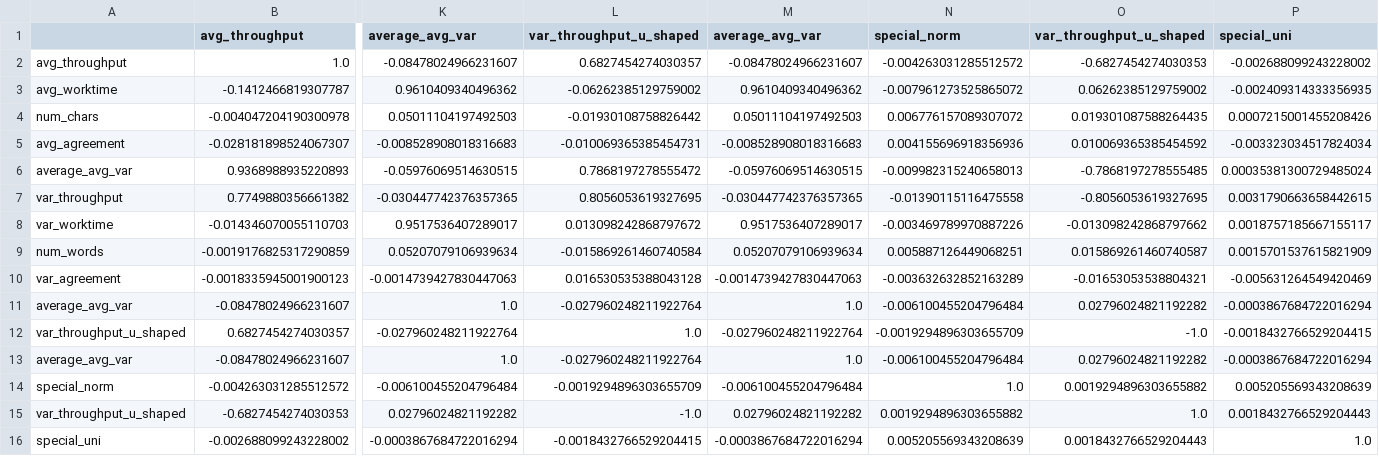
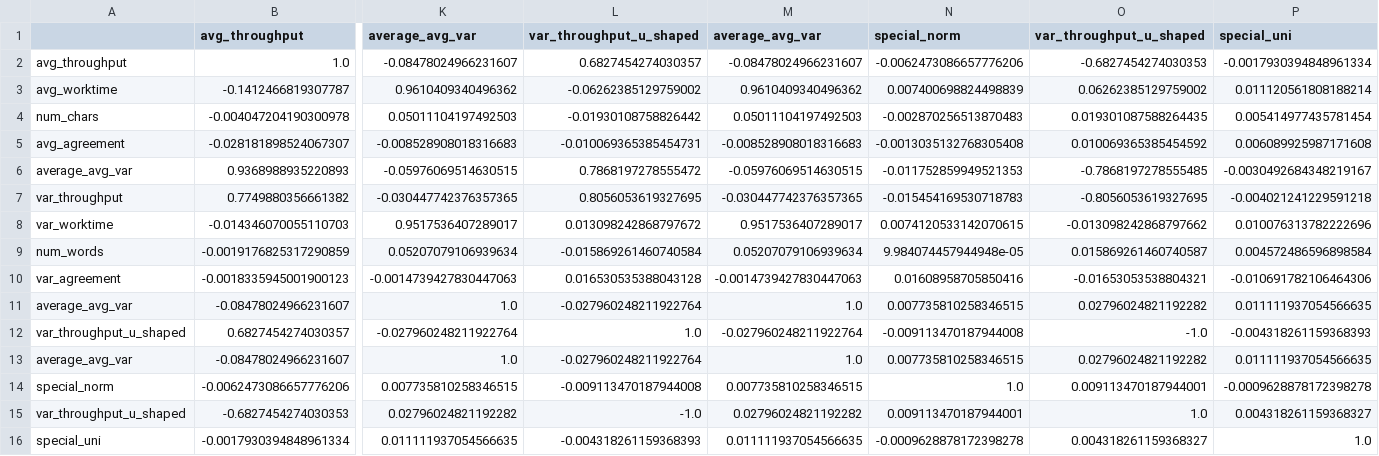
Before and after one commit to quarbby/diplomacy-betrayal, a CSV file: output/pop_correlation_matrix.csv, drawn as a sheet; only a part is shown, gaps mark what is left out; removed rows and columns are numbered as before the commit, all else as after; rows hold the shown columns only; the diff names each change by its address in the sheet, - before the commit and + after, or states it on an @@ line.

```diff
--- a/output/pop_correlation_matrix.csv
+++ b/output/pop_correlation_matrix.csv
-N2 (special_norm): -0.004263031285512572
+N2 (special_norm): -0.0062473086657776206
-P2 (special_uni): -0.002688099243228002
+P2 (special_uni): -0.0017930394848961334
-N3 (special_norm): -0.007961273525865072
+N3 (special_norm): 0.007400698824498839
-P3 (special_uni): -0.002409314333356935
+P3 (special_uni): 0.011120561808188214
-N4 (special_norm): 0.006776157089307072
+N4 (special_norm): -0.002870256513870483
-P4 (special_uni): 0.0007215001455208426
+P4 (special_uni): 0.005414977435781454
-N5 (special_norm): 0.004155696918356936
+N5 (special_norm): -0.0013035132768305408
-P5 (special_uni): -0.003323034517824034
+P5 (special_uni): 0.006089925987171608
-N6 (special_norm): -0.009982315240658013
+N6 (special_norm): -0.011752859949521353
-P6 (special_uni): 0.00035381300729485024
+P6 (special_uni): -0.0030492684348219167
-N7 (special_norm): -0.01390115116475558
+N7 (special_norm): -0.015454169530718783
-P7 (special_uni): 0.0031790663658442615
+P7 (special_uni): -0.004021241229591218
-N8 (special_norm): -0.003469789970887226
+N8 (special_norm): 0.0074120533142070615
-P8 (special_uni): 0.0018757185667155117
+P8 (special_uni): 0.010076313782222696
-N9 (special_norm): 0.005887126449068251
+N9 (special_norm): 9.984074457944948e-05
-P9 (special_uni): 0.0015701537615821909
+P9 (special_uni): 0.004572486596898584
-N10 (special_norm): -0.003632632852163289
+N10 (special_norm): 0.01608958705850416
-P10 (special_uni): -0.005631264549420469
+P10 (special_uni): -0.010691782106464306
-N11 (special_norm): -0.006100455204796484
+N11 (special_norm): 0.007735810258346515
-P11 (special_uni): -0.0003867684722016294
+P11 (special_uni): 0.011111937054566635
-N12 (special_norm): -0.0019294896303655709
+N12 (special_norm): -0.009113470187944008
-P12 (special_uni): -0.0018432766529204415
+P12 (special_uni): -0.004318261159368393
-N13 (special_norm): -0.006100455204796484
+N13 (special_norm): 0.007735810258346515
-P13 (special_uni): -0.0003867684722016294
+P13 (special_uni): 0.011111937054566635
-row 14: special_norm | -0.004263031285512572 | -0.006100455204796484 | -0.0019294896303655709 | -0.006100455204796484 | 1.0 | 0.0019294896303655882 | 0.005205569343208639
+row 14: special_norm | -0.0062473086657776206 | 0.007735810258346515 | -0.009113470187944008 | 0.007735810258346515 | 1.0 | 0.009113470187944001 | -0.0009628878172398278
-N15 (special_norm): 0.0019294896303655882
+N15 (special_norm): 0.009113470187944001
-P15 (special_uni): 0.0018432766529204443
+P15 (special_uni): 0.004318261159368327
-row 16: special_uni | -0.002688099243228002 | -0.0003867684722016294 | -0.0018432766529204415 | -0.0003867684722016294 | 0.005205569343208639 | 0.0018432766529204443 | 1.0
+row 16: special_uni | -0.0017930394848961334 | 0.011111937054566635 | -0.004318261159368393 | 0.011111937054566635 | -0.0009628878172398278 | 0.004318261159368327 | 1.0
```
Also changed, not shown: 10 other files.
